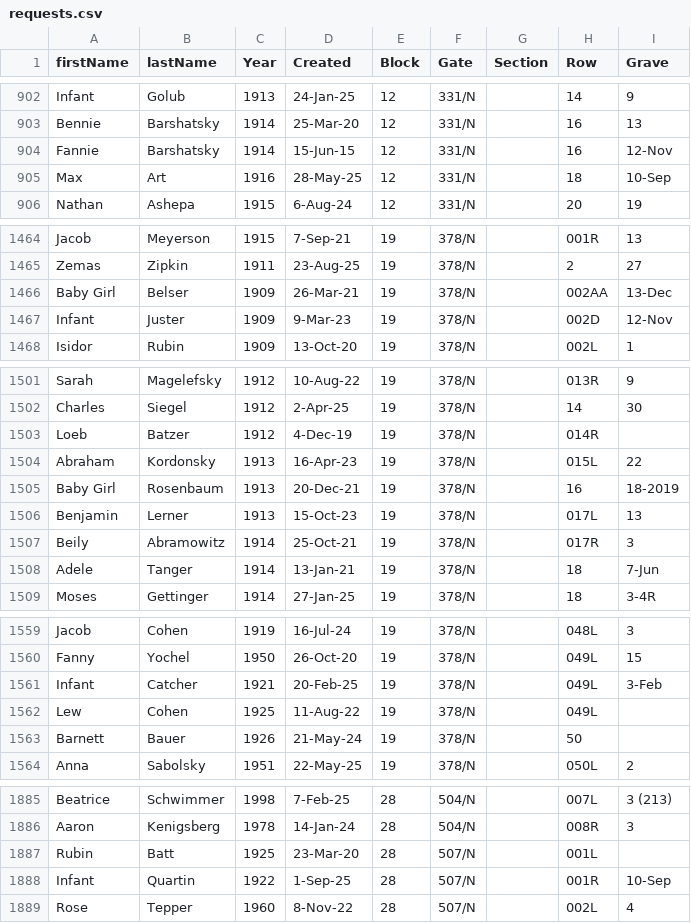
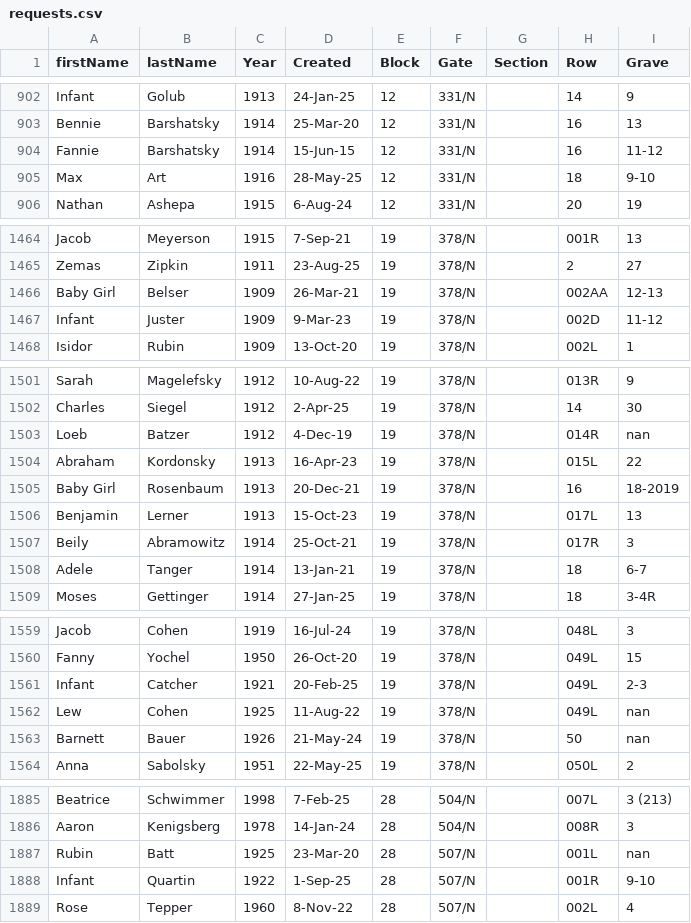
Before and after one commit to markrlondon/Old-Montefiore-Cemetery, a CSV file: requests.csv, drawn as a sheet; only a part is shown, gaps mark what is left out; the diff covers the shown part only.

Commit message:
Add files via upload

```diff
--- a/requests.csv
+++ b/requests.csv
@@ -903,4 +903,4 @@ Infant,Golub,1913,24-Jan-25,12,331/N,,14,9
 Bennie,Barshatsky,1914,25-Mar-20,12,331/N,,16,13
-Fannie,Barshatsky,1914,15-Jun-15,12,331/N,,16,12-Nov
-Max,Art,1916,28-May-25,12,331/N,,18,10-Sep
+Fannie,Barshatsky,1914,15-Jun-15,12,331/N,,16,11-12
+Max,Art,1916,28-May-25,12,331/N,,18,9-10
 Nathan,Ashepa,1915,6-Aug-24,12,331/N,,20,19
@@ -1465,4 +1465,4 @@ Jacob,Meyerson,1915,7-Sep-21,19,378/N,,001R,13
 Zemas,Zipkin,1911,23-Aug-25,19,378/N,,2,27
-Baby Girl,Belser,1909,26-Mar-21,19,378/N,,002AA,13-Dec
-Infant,Juster,1909,9-Mar-23,19,378/N,,002D,12-Nov
+Baby Girl,Belser,1909,26-Mar-21,19,378/N,,002AA,12-13
+Infant,Juster,1909,9-Mar-23,19,378/N,,002D,11-12
 Isidor,Rubin,1909,13-Oct-20,19,378/N,,002L,1
@@ -1502,3 +1502,3 @@ Sarah,Magelefsky,1912,10-Aug-22,19,378/N,,013R,9
 Charles,Siegel,1912,2-Apr-25,19,378/N,,14,30
-Loeb,Batzer,1912,4-Dec-19,19,378/N,,014R,
+Loeb,Batzer,1912,4-Dec-19,19,378/N,,014R,nan
 Abraham,Kordonsky,1913,16-Apr-23,19,378/N,,015L,22
@@ -1507,3 +1507,3 @@ Benjamin,Lerner,1913,15-Oct-23,19,378/N,,017L,13
 Beily,Abramowitz,1914,25-Oct-21,19,378/N,,017R,3
-Adele,Tanger,1914,13-Jan-21,19,378/N,,18,7-Jun
+Adele,Tanger,1914,13-Jan-21,19,378/N,,18,6-7
 Moses,Gettinger,1914,27-Jan-25,19,378/N,,18,3-4R
@@ -1560,5 +1560,5 @@ Jacob,Cohen,1919,16-Jul-24,19,378/N,,048L,3
 Fanny,Yochel,1950,26-Oct-20,19,378/N,,049L,15
-Infant,Catcher,1921,20-Feb-25,19,378/N,,049L,3-Feb
-Lew,Cohen,1925,11-Aug-22,19,378/N,,049L,
-Barnett,Bauer,1926,21-May-24,19,378/N,,50,
+Infant,Catcher,1921,20-Feb-25,19,378/N,,049L,2-3
+Lew,Cohen,1925,11-Aug-22,19,378/N,,049L,nan
+Barnett,Bauer,1926,21-May-24,19,378/N,,50,nan
 Anna,Sabolsky,1951,22-May-25,19,378/N,,050L,2
@@ -1886,4 +1886,4 @@ Beatrice,Schwimmer,1998,7-Feb-25,28,504/N,,007L,3 (213)
 Aaron,Kenigsberg,1978,14-Jan-24,28,504/N,,008R,3
-Rubin,Batt,1925,23-Mar-20,28,507/N,,001L,
-Infant,Quartin,1922,1-Sep-25,28,507/N,,001R,10-Sep
+Rubin,Batt,1925,23-Mar-20,28,507/N,,001L,nan
+Infant,Quartin,1922,1-Sep-25,28,507/N,,001R,9-10
 Rose,Tepper,1960,8-Nov-22,28,507/N,,002L,4
```
Also changed, not shown: 43 edited cells elsewhere in this file.
